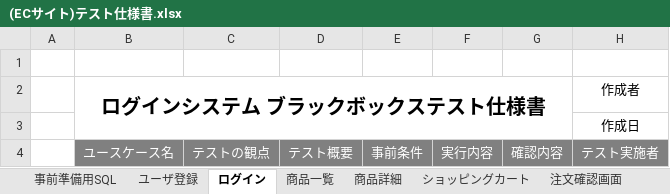
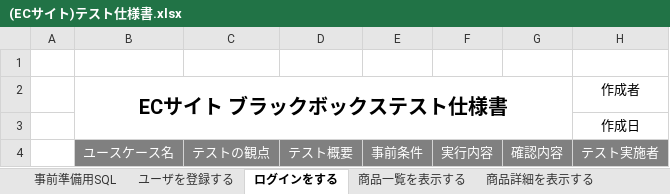
Before and after one commit to igamasayuki/ecsite-project, an Excel workbook: 6.テスト仕様書/(ECサイト)テスト仕様書.xlsx, sheet ログインをする, drawn as a sheet; only a part is shown; values as stored, in another font and other column widths than the file's, no borders; the diff names each change by its address in the sheet, - before the commit and + after, or states it on an @@ line.

```diff
--- a/6.テスト仕様書/(ECサイト)テスト仕様書.xlsx (sheet ログインをする)
+++ b/6.テスト仕様書/(ECサイト)テスト仕様書.xlsx (sheet ログインをする)
-sheet tab: ユーザ登録
+sheet tab: ユーザを登録する
-sheet tab: ログイン
+sheet tab: ログインをする
-sheet tab: 商品一覧
+sheet tab: 商品一覧を表示する
-sheet tab: 商品詳細
+sheet tab: 商品詳細を表示する
-B2: ログインシステム ブラックボックステスト仕様書
+B2: ECサイト ブラックボックステスト仕様書
```
Also changed, not shown: sheet 注文をする, sheet 注文確認画面を表示する, sheet ショッピングカートを操作する, sheet 商品一覧を表示する, sheet ユーザを登録する, sheet 商品詳細を表示する, other sheet tabs, 5 other files.
